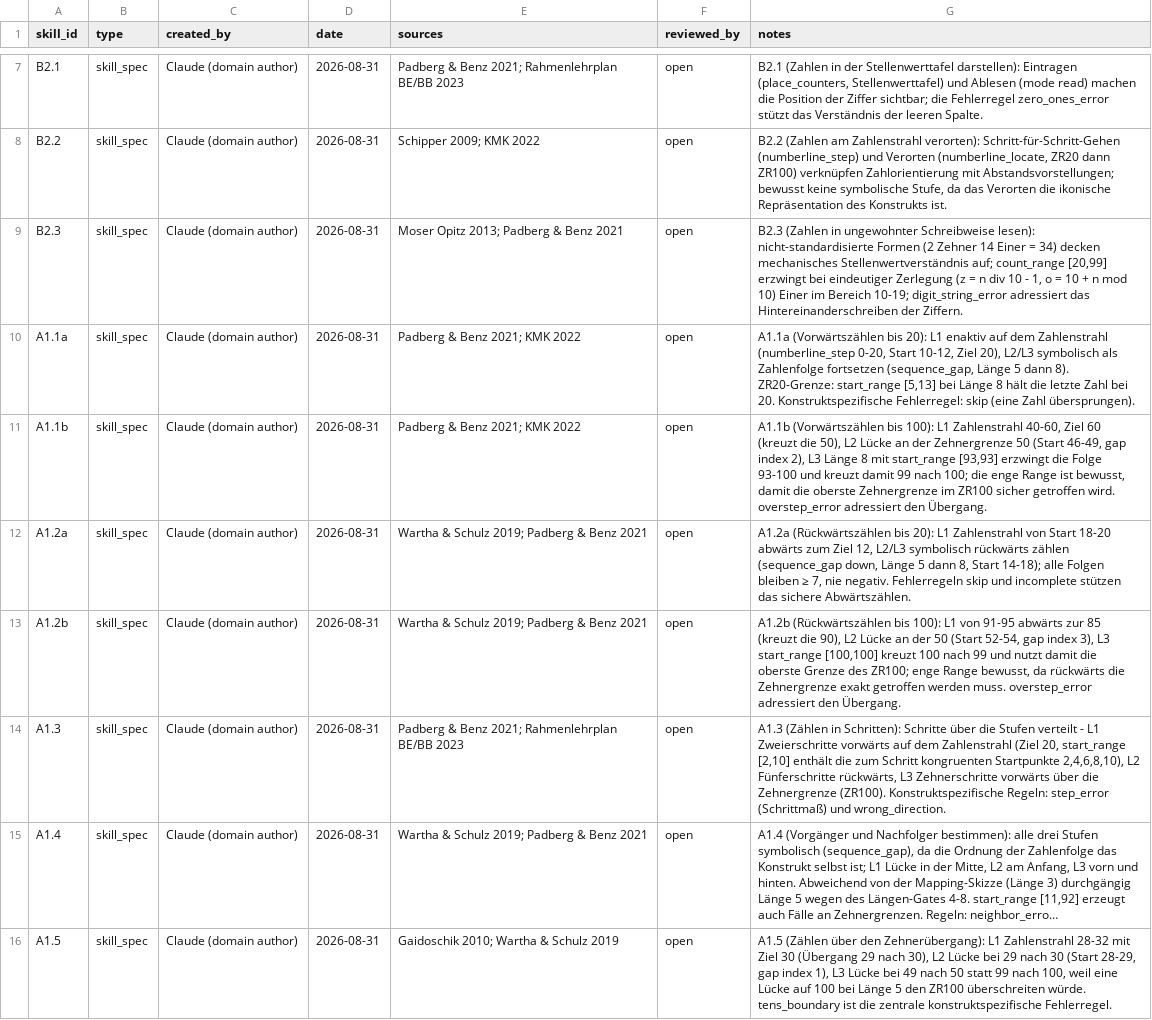
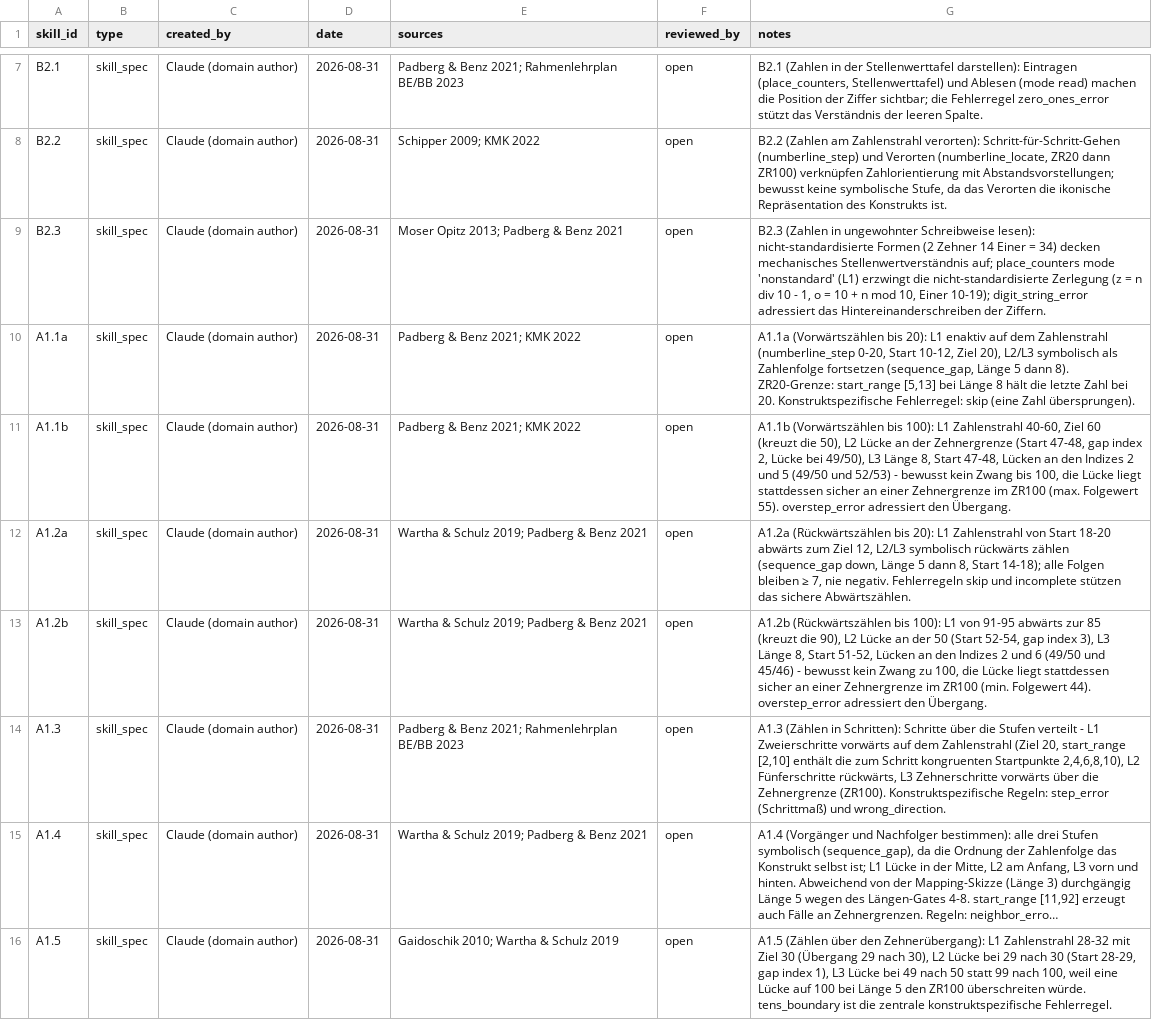
Before and after one commit to j-neu/math_app, a CSV file: docs/clean-room/skills/specs/_provenance_specs_new.csv, drawn as a sheet; only a part is shown, gaps mark what is left out; long unchanged cells end in …; the diff covers the shown part only.

Commit message:
fix(specs): address P3 critic findings (18)

```diff
--- a/docs/clean-room/skills/specs/_provenance_specs_new.csv
+++ b/docs/clean-room/skills/specs/_provenance_specs_new.csv
@@ -8,7 +8,7 @@ B2.1,skill_spec,Claude (domain author),2026-08-31,"Padberg & Benz 2021; Rahmenle
 B2.2,skill_spec,Claude (domain author),2026-08-31,"Schipper 2009; KMK 2022",open,"B2.2 (Zahlen am Zahlenstrahl verorten): Schritt-für-Schritt-Gehen (numberline_step) und Verorten (numberline_locate, ZR20 dann ZR100) verknüpfen Zahlorientierung mit Abstandsvorstellungen; bewusst keine symbolische Stufe, da das Verorten die ikonische Repräsentation des Konstrukts ist."
-B2.3,skill_spec,Claude (domain author),2026-08-31,"Moser Opitz 2013; Padberg & Benz 2021",open,"B2.3 (Zahlen in ungewohnter Schreibweise lesen): nicht-standardisierte Formen (2 Zehner 14 Einer = 34) decken mechanisches Stellenwertverständnis auf; count_range [20,99] erzwingt bei eindeutiger Zerlegung (z = n div 10 - 1, o = 10 + n mod 10) Einer im Bereich 10-19; digit_string_error adressiert das Hintereinanderschreiben der Ziffern."
+B2.3,skill_spec,Claude (domain author),2026-08-31,"Moser Opitz 2013; Padberg & Benz 2021",open,"B2.3 (Zahlen in ungewohnter Schreibweise lesen): nicht-standardisierte Formen (2 Zehner 14 Einer = 34) decken mechanisches Stellenwertverständnis auf; place_counters mode 'nonstandard' (L1) erzwingt die nicht-standardisierte Zerlegung (z = n div 10 - 1, o = 10 + n mod 10, Einer 10-19); digit_string_error adressiert das Hintereinanderschreiben der Ziffern."
 A1.1a,skill_spec,Claude (domain author),2026-08-31,"Padberg & Benz 2021; KMK 2022",open,"A1.1a (Vorwärtszählen bis 20): L1 enaktiv auf dem Zahlenstrahl (numberline_step 0-20, Start 10-12, Ziel 20), L2/L3 symbolisch als Zahlenfolge fortsetzen (sequence_gap, Länge 5 dann 8). ZR20-Grenze: start_range [5,13] bei Länge 8 hält die letzte Zahl bei 20. Konstruktspezifische Fehlerregel: skip (eine Zahl übersprungen)."
-A1.1b,skill_spec,Claude (domain author),2026-08-31,"Padberg & Benz 2021; KMK 2022",open,"A1.1b (Vorwärtszählen bis 100): L1 Zahlenstrahl 40-60, Ziel 60 (kreuzt die 50), L2 Lücke an der Zehnergrenze 50 (Start 46-49, gap index 2), L3 Länge 8 mit start_range [93,93] erzwingt die Folge 93-100 und kreuzt damit 99 nach 100; die enge Range ist bewusst, damit die oberste Zehnergrenze im ZR100 sicher getroffen wird. overstep_error adressiert den Übergang."
+A1.1b,skill_spec,Claude (domain author),2026-08-31,"Padberg & Benz 2021; KMK 2022",open,"A1.1b (Vorwärtszählen bis 100): L1 Zahlenstrahl 40-60, Ziel 60 (kreuzt die 50), L2 Lücke an der Zehnergrenze (Start 47-48, gap index 2, Lücke bei 49/50), L3 Länge 8, Start 47-48, Lücken an den Indizes 2 und 5 (49/50 und 52/53) - bewusst kein Zwang bis 100, die Lücke liegt stattdessen sicher an einer Zehnergrenze im ZR100 (max. Folgewert 55). overstep_error adressiert den Übergang."
 A1.2a,skill_spec,Claude (domain author),2026-08-31,"Wartha & Schulz 2019; Padberg & Benz 2021",open,"A1.2a (Rückwärtszählen bis 20): L1 Zahlenstrahl von Start 18-20 abwärts zum Ziel 12, L2/L3 symbolisch rückwärts zählen (sequence_gap down, Länge 5 dann 8, Start 14-18); alle Folgen bleiben ≥ 7, nie negativ. Fehlerregeln skip und incomplete stützen das sichere Abwärtszählen."
-A1.2b,skill_spec,Claude (domain author),2026-08-31,"Wartha & Schulz 2019; Padberg & Benz 2021",open,"A1.2b (Rückwärtszählen bis 100): L1 von 91-95 abwärts zur 85 (kreuzt die 90), L2 Lücke an der 50 (Start 52-54, gap index 3), L3 start_range [100,100] kreuzt 100 nach 99 und nutzt damit die oberste Grenze des ZR100; enge Range bewusst, da rückwärts die Zehnergrenze exakt getroffen werden muss. overstep_error adressiert den Übergang."
+A1.2b,skill_spec,Claude (domain author),2026-08-31,"Wartha & Schulz 2019; Padberg & Benz 2021",open,"A1.2b (Rückwärtszählen bis 100): L1 von 91-95 abwärts zur 85 (kreuzt die 90), L2 Lücke an der 50 (Start 52-54, gap index 3), L3 Länge 8, Start 51-52, Lücken an den Indizes 2 und 6 (49/50 und 45/46) - bewusst kein Zwang zu 100, die Lücke liegt stattdessen sicher an einer Zehnergrenze im ZR100 (min. Folgewert 44). overstep_error adressiert den Übergang."
 A1.3,skill_spec,Claude (domain author),2026-08-31,"Padberg & Benz 2021; Rahmenlehrplan BE/BB 2023",open,"A1.3 (Zählen in Schritten): Schritte über die Stufen verteilt - L1 Zweierschritte vorwärts auf dem Zahlenstrahl (Ziel 20, start_range [2,10] enthält die zum Schritt kongruenten Startpunkte 2,4,6,8,10), L2 Fünferschritte rückwärts, L3 Zehnerschritte vorwärts über die Zehnergrenze (ZR100). Konstruktspezifische Regeln: step_error (Schrittmaß) und wrong_direction."
```
Also changed, not shown: 11 edited cells elsewhere in this file, 33 other files.
